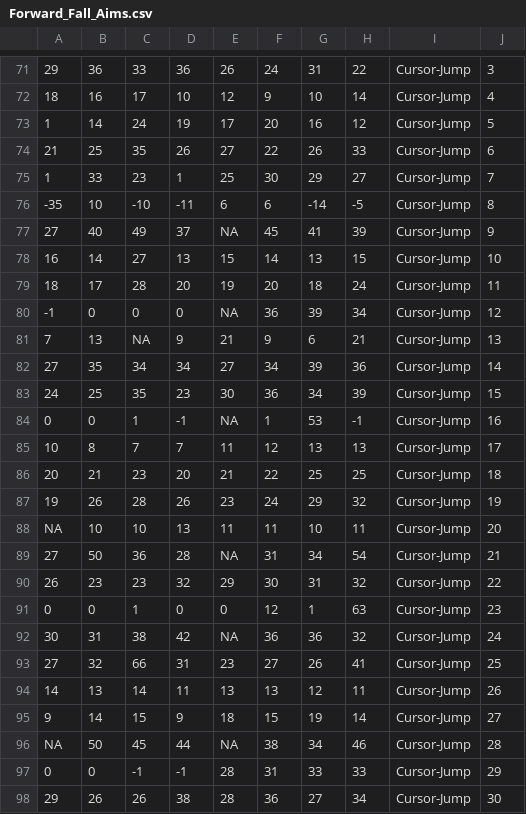
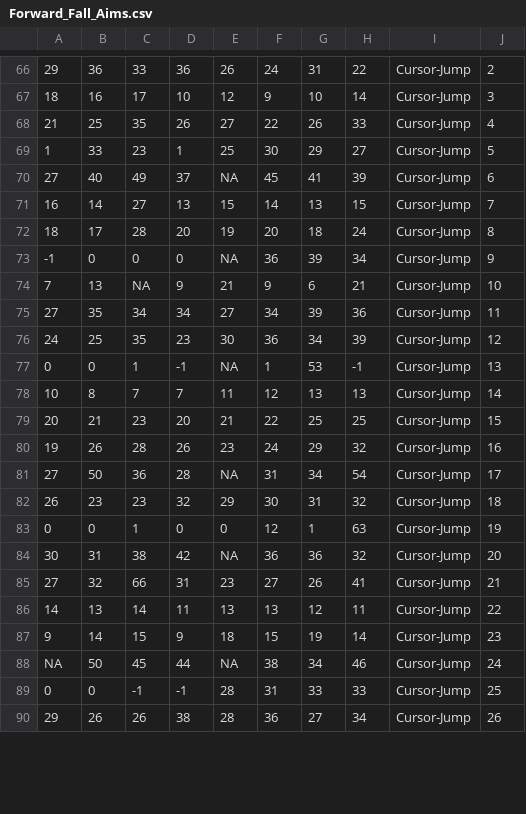
Before and after one commit to JennR1990/Implicit_Online_Timecourse, a CSV file: AimingAngle/Forward_Fall_Aims.csv, drawn as a sheet; only a part is shown, gaps mark what is left out; removed rows and columns are numbered as before the commit, all else as after; the diff covers the shown part only; the diff names each change by its address in the sheet, - before the commit and + after, or states it on an @@ line.

```diff
--- a/AimingAngle/Forward_Fall_Aims.csv
+++ b/AimingAngle/Forward_Fall_Aims.csv
-J66: 3
+J66: 2
-J67: 4
+J67: 3
-row 73: 1 | 14 | 24 | 19 | 17 | 20 | 16 | 12 | Cursor-Jump | 5
-J68: 6
+J68: 4
-J69: 7
+J69: 5
-row 76: -35 | 10 | -10 | -11 | 6 | 6 | -14 | -5 | Cursor-Jump | 8
-J70: 9
+J70: 6
-J71: 10
+J71: 7
-J72: 11
+J72: 8
-J73: 12
+J73: 9
-J74: 13
+J74: 10
-J75: 14
+J75: 11
-J76: 15
+J76: 12
-J77: 16
+J77: 13
-J78: 17
+J78: 14
-J79: 18
+J79: 15
-J80: 19
+J80: 16
-row 88: NA | 10 | 10 | 13 | 11 | 11 | 10 | 11 | Cursor-Jump | 20
-J81: 21
+J81: 17
-J82: 22
+J82: 18
-J83: 23
+J83: 19
-J84: 24
+J84: 20
-J85: 25
+J85: 21
-J86: 26
+J86: 22
-J87: 27
+J87: 23
-J88: 28
+J88: 24
-J89: 29
+J89: 25
-J90: 30
+J90: 26
```
Also changed, not shown: 5 removed rows and 28 edited cells elsewhere in this file, AimingAngle/Forward_Fall_Participant_Median_Aims.csv, forwardana/Summer Participant Info.csv, 43 other files.
